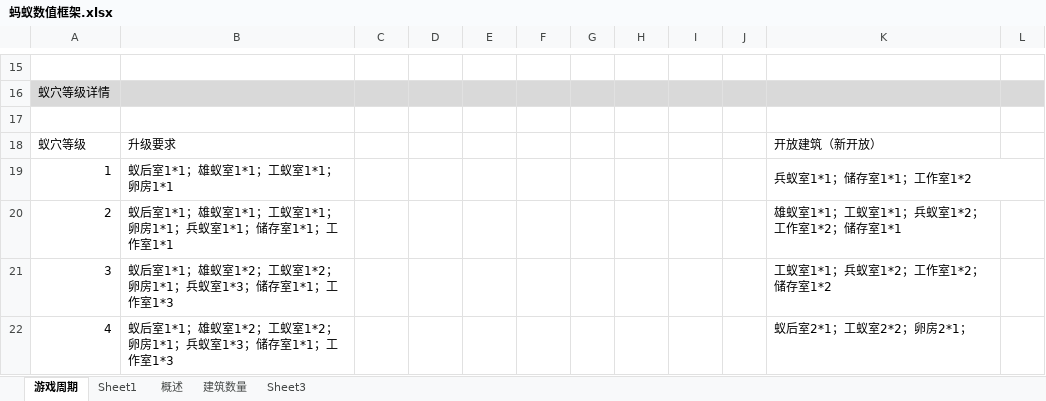
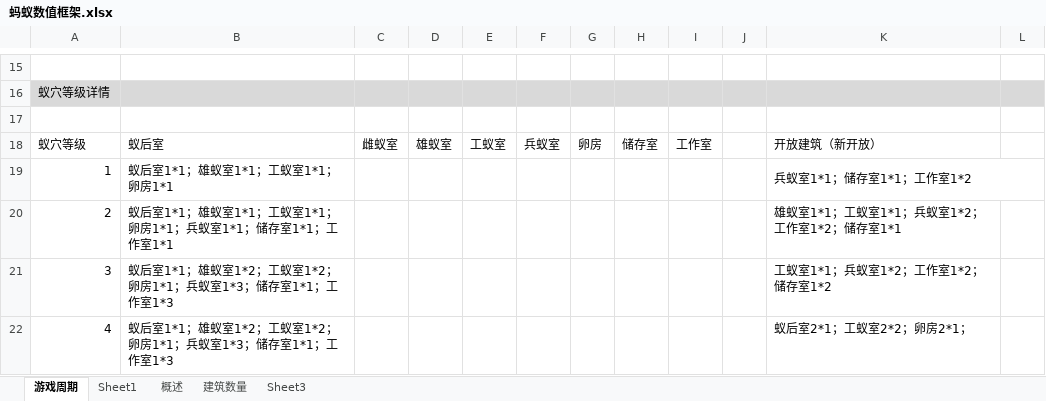
Before and after one commit to Leonxc/demo, an Excel workbook: design file/蚂蚁数值框架.xlsx, sheet 游戏周期, drawn as a sheet; only a part is shown, gaps mark what is left out; values as stored, in another font and other column widths than the file's, no borders; removed rows and columns are numbered as before the commit, all else as after; the diff names each change by its address in the sheet, - before the commit and + after, or states it on an @@ line.

Commit message:
add

```diff
--- a/design file/蚂蚁数值框架.xlsx (sheet 游戏周期)
+++ b/design file/蚂蚁数值框架.xlsx (sheet 游戏周期)
-row 18: 蚁穴等级 | 升级要求 |  |  |  |  |  |  |  |  | 开放建筑（新开放）
+row 18: 蚁穴等级 | 蚁后室 | 雌蚁室 | 雄蚁室 | 工蚁室 | 兵蚁室 | 卵房 | 储存室 | 工作室 |  | 开放建筑（新开放）
```
